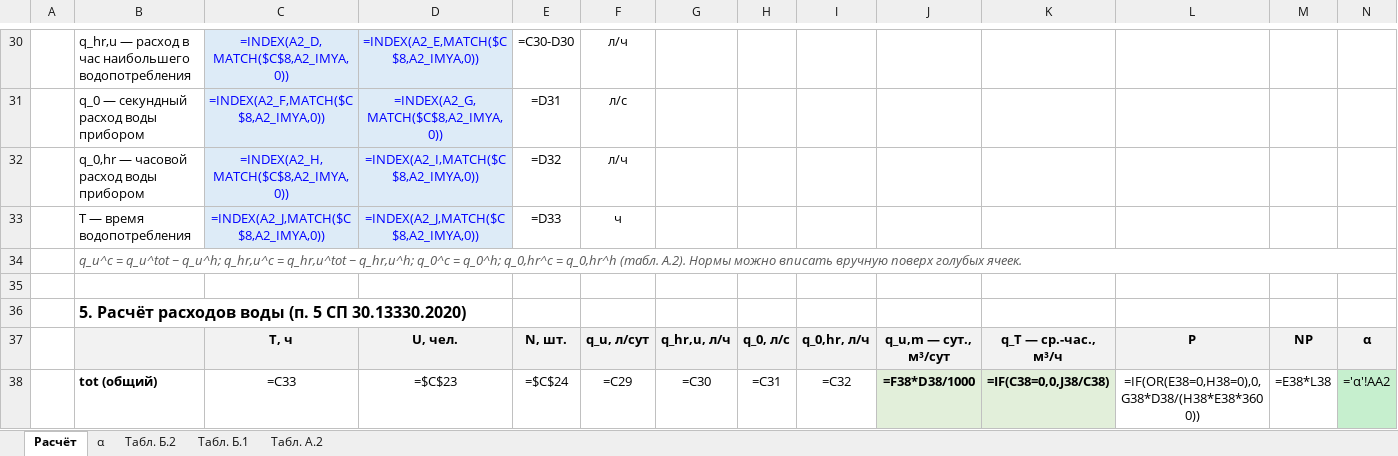
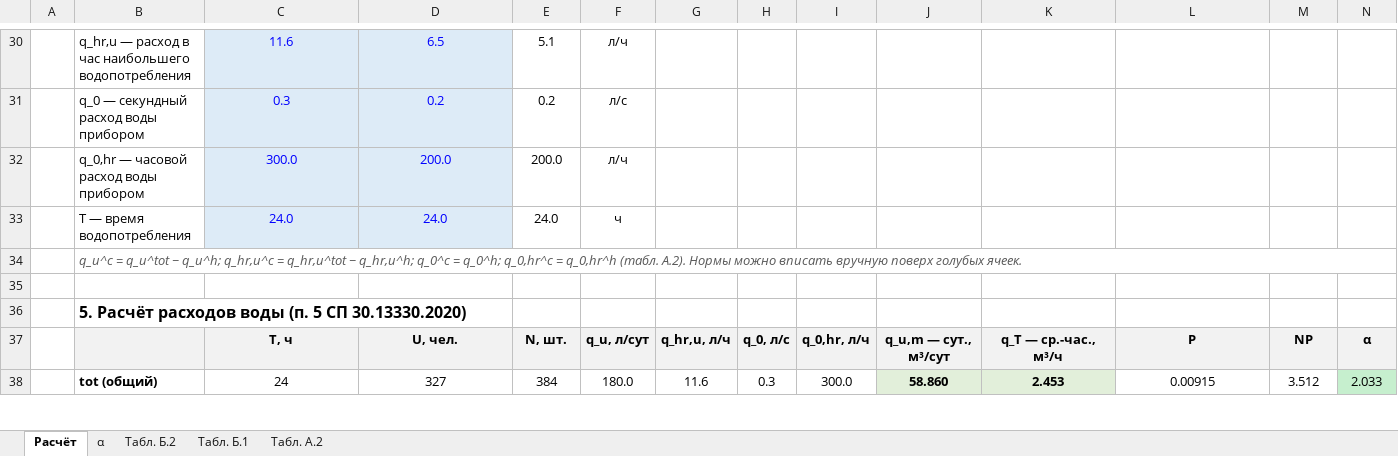
Before and after one commit to danok12/danok12, an Excel workbook: kursovoy-viv/excel/Расчёт расходов воды (СП 30).xlsx, sheet Расчёт, drawn as a sheet; only a part is shown, gaps mark what is left out; values as stored, in another font and other column widths than the file's, no borders; formulas without a stored value are shown as written; the diff covers the shown part only; the diff names each change by its address in the sheet, - before the commit and + after, or states it on an @@ line.

```diff
--- a/kursovoy-viv/excel/Расчёт расходов воды (СП 30).xlsx (sheet Расчёт)
+++ b/kursovoy-viv/excel/Расчёт расходов воды (СП 30).xlsx (sheet Расчёт)
-C30: =INDEX(A2_D,MATCH($C$8,A2_IMYA,0))
+C30: 11.6
-D30: =INDEX(A2_E,MATCH($C$8,A2_IMYA,0))
+D30: 6.5
-E30: =C30-D30
+E30: 5.1
-C31: =INDEX(A2_F,MATCH($C$8,A2_IMYA,0))
+C31: 0.3
-D31: =INDEX(A2_G,MATCH($C$8,A2_IMYA,0))
+D31: 0.2
-E31: =D31
+E31: 0.2
-C32: =INDEX(A2_H,MATCH($C$8,A2_IMYA,0))
+C32: 300.0
-D32: =INDEX(A2_I,MATCH($C$8,A2_IMYA,0))
+D32: 200.0
-E32: =D32
+E32: 200.0
-C33: =INDEX(A2_J,MATCH($C$8,A2_IMYA,0))
+C33: 24.0
-D33: =INDEX(A2_J,MATCH($C$8,A2_IMYA,0))
+D33: 24.0
-E33: =D33
+E33: 24.0
-C38: =C33
+C38: 24
-D38: =$C$23
+D38: 327
-E38: =$C$24
+E38: 384
-F38: =C29
+F38: 180.0
-G38: =C30
+G38: 11.6
-H38: =C31
+H38: 0.3
-I38: =C32
+I38: 300.0
-J38: =F38*D38/1000
+J38: 58.860
-K38: =IF(C38=0,0,J38/C38)
+K38: 2.453
-L38: =IF(OR(E38=0,H38=0),0,G38*D38/(H38*E38*3600))
+L38: 0.00915
-M38: =E38*L38
+M38: 3.512
-N38: ='α'!AA2
+N38: 2.033
```
Also changed, not shown: 129 edited cells elsewhere in this sheet, sheet α, 9 other files.
